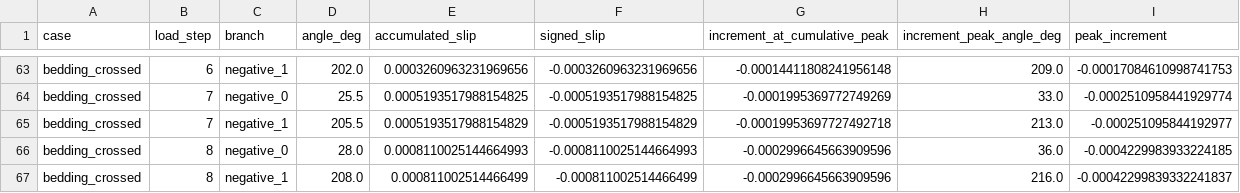
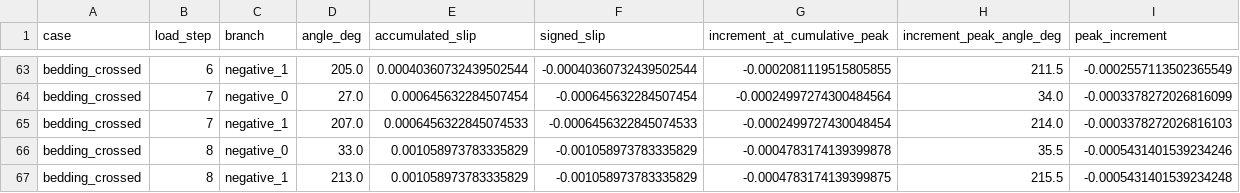
Before and after one commit to math-sudu/exact-subdomain-ddpinn, a CSV file: results/history_analysis/slip_sectors.csv, drawn as a sheet; only a part is shown, gaps mark what is left out; the diff covers the shown part only; the diff names each change by its address in the sheet, - before the commit and + after, or states it on an @@ line.

```diff
--- a/results/history_analysis/slip_sectors.csv
+++ b/results/history_analysis/slip_sectors.csv
-D63 (angle_deg): 202.0
+D63 (angle_deg): 205.0
-E63 (accumulated_slip): 0.0003260963231969656
+E63 (accumulated_slip): 0.00040360732439502544
-F63 (signed_slip): -0.0003260963231969656
+F63 (signed_slip): -0.00040360732439502544
-G63 (increment_at_cumulative_peak): -0.00014411808241956148
+G63 (increment_at_cumulative_peak): -0.0002081119515805855
-H63 (increment_peak_angle_deg): 209.0
+H63 (increment_peak_angle_deg): 211.5
-I63 (peak_increment): -0.00017084610998741753
+I63 (peak_increment): -0.0002557113502365549
-D64 (angle_deg): 25.5
+D64 (angle_deg): 27.0
-E64 (accumulated_slip): 0.0005193517988154825
+E64 (accumulated_slip): 0.000645632284507454
-F64 (signed_slip): -0.0005193517988154825
+F64 (signed_slip): -0.000645632284507454
-G64 (increment_at_cumulative_peak): -0.0001995369772749269
+G64 (increment_at_cumulative_peak): -0.00024997274300484564
-H64 (increment_peak_angle_deg): 33.0
+H64 (increment_peak_angle_deg): 34.0
-I64 (peak_increment): -0.0002510958441929774
+I64 (peak_increment): -0.0003378272026816099
-D65 (angle_deg): 205.5
+D65 (angle_deg): 207.0
-E65 (accumulated_slip): 0.0005193517988154829
+E65 (accumulated_slip): 0.0006456322845074533
-F65 (signed_slip): -0.0005193517988154829
+F65 (signed_slip): -0.0006456322845074533
-G65 (increment_at_cumulative_peak): -0.00019953697727492718
+G65 (increment_at_cumulative_peak): -0.0002499727430048454
-H65 (increment_peak_angle_deg): 213.0
+H65 (increment_peak_angle_deg): 214.0
-I65 (peak_increment): -0.000251095844192977
+I65 (peak_increment): -0.0003378272026816103
-D66 (angle_deg): 28.0
+D66 (angle_deg): 33.0
-E66 (accumulated_slip): 0.0008110025144664993
+E66 (accumulated_slip): 0.001058973783335829
-F66 (signed_slip): -0.0008110025144664993
+F66 (signed_slip): -0.001058973783335829
-G66 (increment_at_cumulative_peak): -0.0002996645663909596
+G66 (increment_at_cumulative_peak): -0.0004783174139399878
-H66 (increment_peak_angle_deg): 36.0
+H66 (increment_peak_angle_deg): 35.5
-I66 (peak_increment): -0.0004229983933224185
+I66 (peak_increment): -0.0005431401539234246
-D67 (angle_deg): 208.0
+D67 (angle_deg): 213.0
-E67 (accumulated_slip): 0.000811002514466499
+E67 (accumulated_slip): 0.001058973783335829
-F67 (signed_slip): -0.000811002514466499
+F67 (signed_slip): -0.001058973783335829
-G67 (increment_at_cumulative_peak): -0.0002996645663909596
+G67 (increment_at_cumulative_peak): -0.0004783174139399875
-H67 (increment_peak_angle_deg): 216.0
+H67 (increment_peak_angle_deg): 215.5
-I67 (peak_increment): -0.00042299839332241837
+I67 (peak_increment): -0.0005431401539234248
```
Also changed, not shown: 108 edited cells elsewhere in this file, results/history_analysis/sources/common_regions.csv, results/history_analysis/sources/summary.csv, 23 other files.
